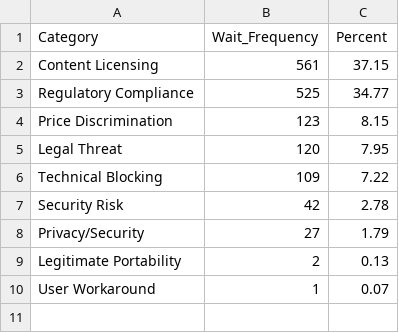
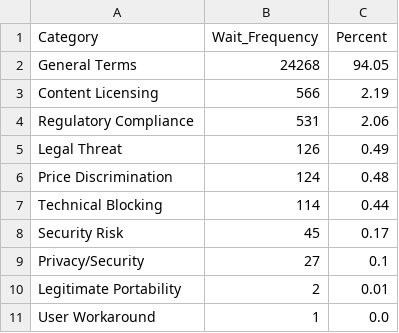
Before and after one commit to TimWeckbach/VPN-Data-Extraction-and-Analysis, a CSV file: Quantitative DATA/Sheets_Import_Qual_Counts.csv, drawn as a sheet.

```diff
--- a/Quantitative DATA/Sheets_Import_Qual_Counts.csv
+++ b/Quantitative DATA/Sheets_Import_Qual_Counts.csv
@@ -1,10 +1,11 @@
 Category,Wait_Frequency,Percent
-Content Licensing,561,37.15
-Regulatory Compliance,525,34.77
-Price Discrimination,123,8.15
-Legal Threat,120,7.95
-Technical Blocking,109,7.22
-Security Risk,42,2.78
-Privacy/Security,27,1.79
-Legitimate Portability,2,0.13
-User Workaround,1,0.07
+General Terms,24268,94.05
+Content Licensing,566,2.19
+Regulatory Compliance,531,2.06
+Legal Threat,126,0.49
+Price Discrimination,124,0.48
+Technical Blocking,114,0.44
+Security Risk,45,0.17
+Privacy/Security,27,0.1
+Legitimate Portability,2,0.01
+User Workaround,1,0.0
```
Also changed, not shown: Quantitative DATA/Sheets_Import_Correlation.csv, Quantitative DATA/Sheets_Import_DSPI.csv, 16 other files.
